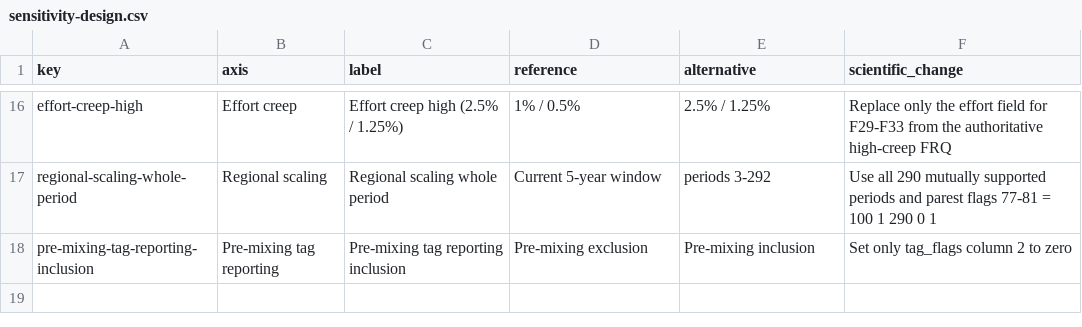
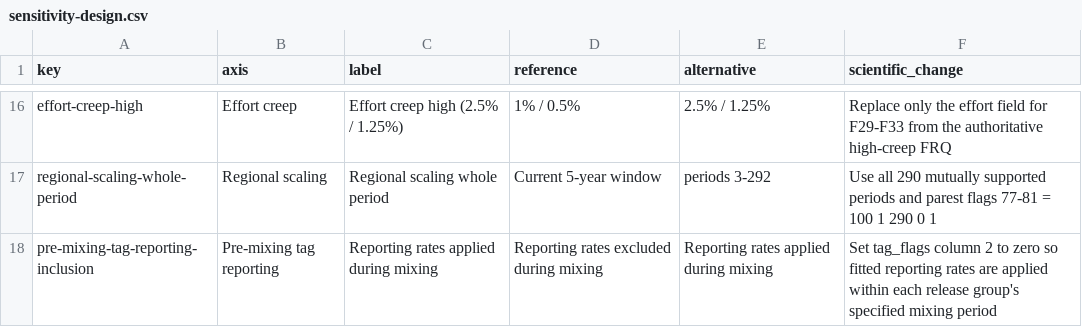
Before and after one commit to PacificCommunity/ofp-sam-bet-2026-sensitivity, a CSV file: data/sensitivity/sensitivity-design.csv, drawn as a sheet; only a part is shown, gaps mark what is left out.

Commit message:
Refine sensitivity report and Hessian diagnostics

```diff
--- a/data/sensitivity/sensitivity-design.csv
+++ b/data/sensitivity/sensitivity-design.csv
@@ -17,2 +17,2 @@
 "regional-scaling-whole-period","Regional scaling","Regional scaling whole period","Current 5-year window","periods 3-292","Use all 290 mutually supported periods and parest flags 77-81 = 100 1 290 0 1"
-"pre-mixing-tag-reporting-inclusion","Pre-mixing tag reporting","Pre-mixing tag reporting inclusion","Pre-mixing exclusion","Pre-mixing inclusion","Set only tag_flags column 2 to zero"
+"pre-mixing-tag-reporting-inclusion","Pre-mixing tag reporting","Reporting rates applied during mixing","Reporting rates excluded during mixing","Reporting rates applied during mixing","Set tag_flags column 2 to zero so fitted reporting rates are applied within each release group's specified mixing period"
```
Also changed, not shown: sensitivities.csv, 9 other files.
